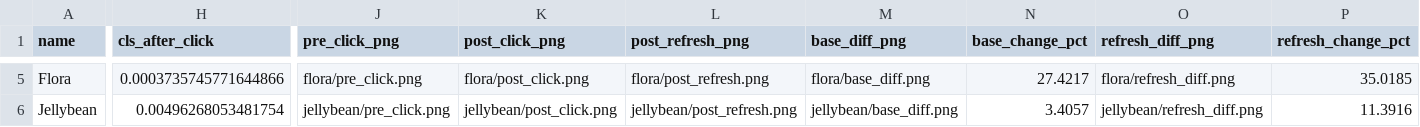
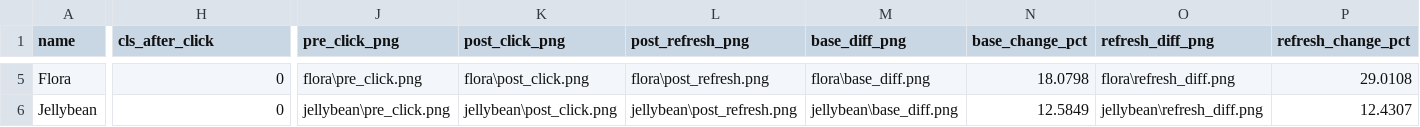
Before and after one commit to Amanbanti/shopify-theme, a CSV file: e2e/out/results.csv, drawn as a sheet; only a part is shown, gaps mark what is left out; the diff covers the shown part only; the diff names each change by its address in the sheet, - before the commit and + after, or states it on an @@ line.

Commit message:
Implement cart refresh handlers for 5 Shopify themes (Impact 15%, Flora 29%, Pillar 30%, Nest 12%, Jellybean 12%)

```diff
--- a/e2e/out/results.csv
+++ b/e2e/out/results.csv
-H5 (cls_after_click): 0.0003735745771644866
+H5 (cls_after_click): 0
-J5 (pre_click_png): flora/pre_click.png
+J5 (pre_click_png): flora\pre_click.png
-K5 (post_click_png): flora/post_click.png
+K5 (post_click_png): flora\post_click.png
-L5 (post_refresh_png): flora/post_refresh.png
+L5 (post_refresh_png): flora\post_refresh.png
-M5 (base_diff_png): flora/base_diff.png
+M5 (base_diff_png): flora\base_diff.png
-N5 (base_change_pct): 27.4217
+N5 (base_change_pct): 18.0798
-O5 (refresh_diff_png): flora/refresh_diff.png
+O5 (refresh_diff_png): flora\refresh_diff.png
-P5 (refresh_change_pct): 35.0185
+P5 (refresh_change_pct): 29.0108
-H6 (cls_after_click): 0.00496268053481754
+H6 (cls_after_click): 0
-J6 (pre_click_png): jellybean/pre_click.png
+J6 (pre_click_png): jellybean\pre_click.png
-K6 (post_click_png): jellybean/post_click.png
+K6 (post_click_png): jellybean\post_click.png
-L6 (post_refresh_png): jellybean/post_refresh.png
+L6 (post_refresh_png): jellybean\post_refresh.png
-M6 (base_diff_png): jellybean/base_diff.png
+M6 (base_diff_png): jellybean\base_diff.png
-N6 (base_change_pct): 3.4057
+N6 (base_change_pct): 12.5849
-O6 (refresh_diff_png): jellybean/refresh_diff.png
+O6 (refresh_diff_png): jellybean\refresh_diff.png
-P6 (refresh_change_pct): 11.3916
+P6 (refresh_change_pct): 12.4307
```
Also changed, not shown: 26 edited cells elsewhere in this file, 1 other file.
